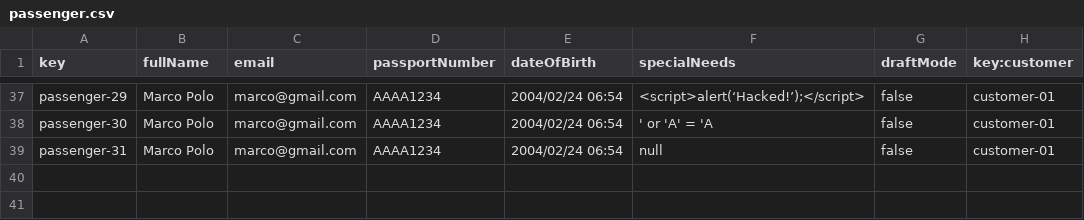
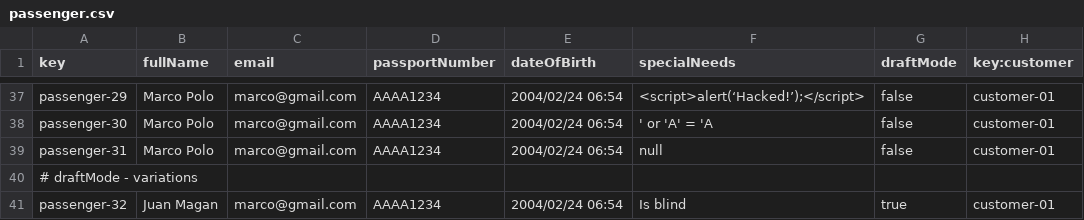
Before and after one commit to danjimdia1/Acme-ANS, a CSV file: src/main/resources/WEB-INF/data/sample/passenger.csv, drawn as a sheet; only a part is shown, gaps mark what is left out; the diff names each change by its address in the sheet, - before the commit and + after, or states it on an @@ line.

```diff
--- a/src/main/resources/WEB-INF/data/sample/passenger.csv
+++ b/src/main/resources/WEB-INF/data/sample/passenger.csv
+row 40: # draftMode - variations
+row 41: passenger-32 | Juan Magan | marco@gmail.com | AAAA1234 | 2004/02/24 06:54 | Is blind | true | customer-01
```
Also changed, not shown: 27 other files.
